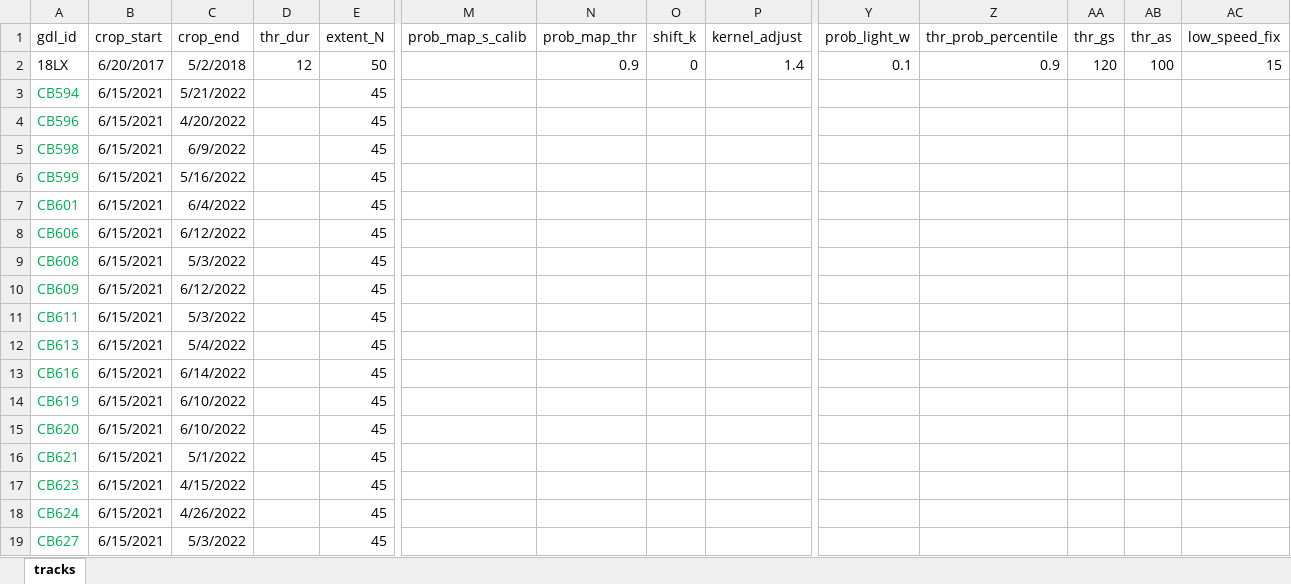
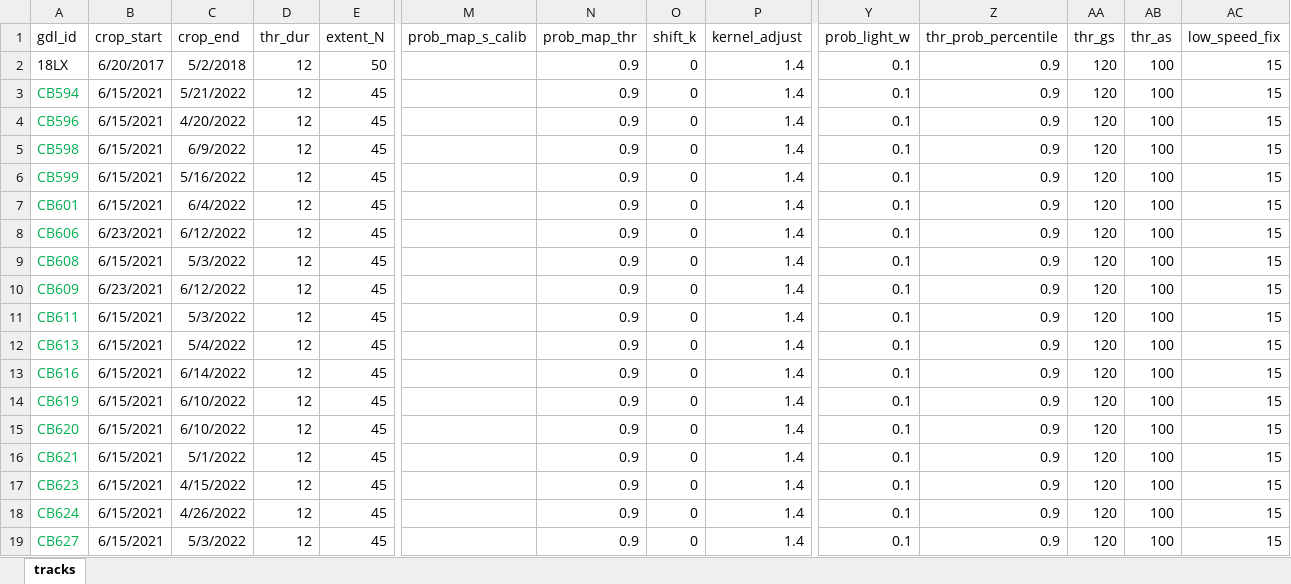
Before and after one commit to grhyne/SWWA_Pressure, an Excel workbook: data/gpr_settings.xlsx, sheet tracks, drawn as a sheet; only a part is shown, gaps mark what is left out; values as stored, in another font and other column widths than the file's, no borders; table styles not drawn; the diff names each change by its address in the sheet, - before the commit and + after, or states it on an @@ line.

Commit message:
Updated gpr settings

```diff
--- a/data/gpr_settings.xlsx (sheet tracks)
+++ b/data/gpr_settings.xlsx (sheet tracks)
-D3:D19 (thr_dur): (empty)
+D3:D19 (thr_dur): 12
-N3:N19 (prob_map_thr): (empty)
+N3:N19 (prob_map_thr): 0.9
-O3:O19 (shift_k): (empty)
+O3:O19 (shift_k): 0
-P3:P19 (kernel_adjust): (empty)
+P3:P19 (kernel_adjust): 1.4
-Y3:Y19 (prob_light_w): (empty)
+Y3:Y19 (prob_light_w): 0.1
-Z3:Z19 (thr_prob_percentile): (empty)
+Z3:Z19 (thr_prob_percentile): 0.9
-AA3:AA19 (thr_gs): (empty)
+AA3:AA19 (thr_gs): 120
-AB3:AB19 (thr_as): (empty)
+AB3:AB19 (thr_as): 100
-AC3:AC19 (low_speed_fix): (empty)
+AC3:AC19 (low_speed_fix): 15
-B8 (crop_start): 6/15/2021
+B8 (crop_start): 6/23/2021
-B10 (crop_start): 6/15/2021
+B10 (crop_start): 6/23/2021
```
